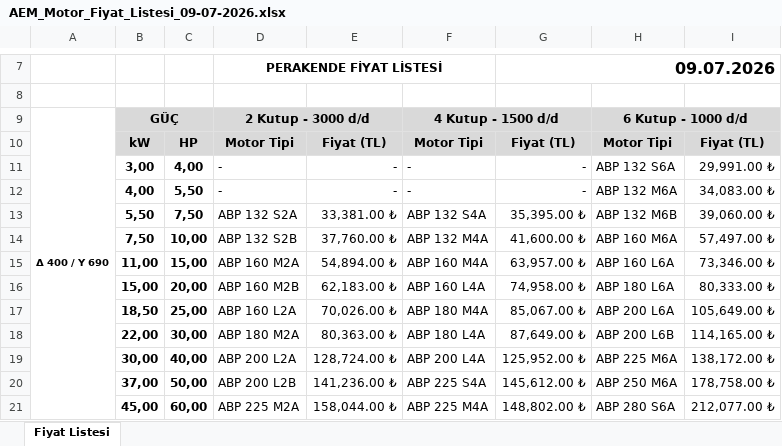
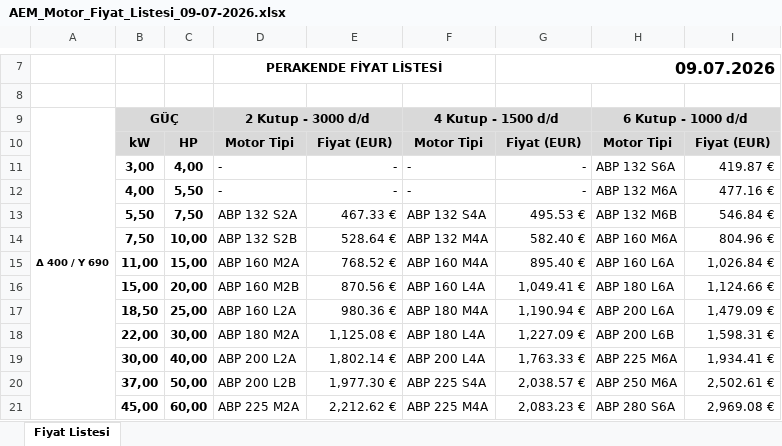
Before and after one commit to Zakdanger1997/zak, an Excel workbook: AEM_Motor_Fiyat_Listesi_09-07-2026.xlsx, sheet Fiyat Listesi, drawn as a sheet; only a part is shown, gaps mark what is left out; values as stored, in another font and other column widths than the file's, no borders; charts and pictures not drawn; the diff covers the shown part only; the diff names each change by its address in the sheet, - before the commit and + after, or states it on an @@ line.

```diff
--- a/AEM_Motor_Fiyat_Listesi_09-07-2026.xlsx (sheet Fiyat Listesi)
+++ b/AEM_Motor_Fiyat_Listesi_09-07-2026.xlsx (sheet Fiyat Listesi)
-E10: Fiyat (TL)
+E10: Fiyat (EUR)
-G10: Fiyat (TL)
+G10: Fiyat (EUR)
-I10: Fiyat (TL)
+I10: Fiyat (EUR)
-I11: 29,991.00 ₺
+I11: 419.87 €
-I12: 34,083.00 ₺
+I12: 477.16 €
-E13: 33,381.00 ₺
+E13: 467.33 €
-G13: 35,395.00 ₺
+G13: 495.53 €
-I13: 39,060.00 ₺
+I13: 546.84 €
-E14: 37,760.00 ₺
+E14: 528.64 €
-G14: 41,600.00 ₺
+G14: 582.40 €
-I14: 57,497.00 ₺
+I14: 804.96 €
-E15: 54,894.00 ₺
+E15: 768.52 €
-G15: 63,957.00 ₺
+G15: 895.40 €
-I15: 73,346.00 ₺
+I15: 1,026.84 €
-E16: 62,183.00 ₺
+E16: 870.56 €
-G16: 74,958.00 ₺
+G16: 1,049.41 €
-I16: 80,333.00 ₺
+I16: 1,124.66 €
-E17: 70,026.00 ₺
+E17: 980.36 €
-G17: 85,067.00 ₺
+G17: 1,190.94 €
-I17: 105,649.00 ₺
+I17: 1,479.09 €
-E18: 80,363.00 ₺
+E18: 1,125.08 €
-G18: 87,649.00 ₺
+G18: 1,227.09 €
-I18: 114,165.00 ₺
+I18: 1,598.31 €
-E19: 128,724.00 ₺
+E19: 1,802.14 €
-G19: 125,952.00 ₺
+G19: 1,763.33 €
-I19: 138,172.00 ₺
+I19: 1,934.41 €
-E20: 141,236.00 ₺
+E20: 1,977.30 €
-G20: 145,612.00 ₺
+G20: 2,038.57 €
-I20: 178,758.00 ₺
+I20: 2,502.61 €
-E21: 158,044.00 ₺
+E21: 2,212.62 €
-G21: 148,802.00 ₺
+G21: 2,083.23 €
-I21: 212,077.00 ₺
+I21: 2,969.08 €
```
Also changed, not shown: 1 added row and 45 edited cells elsewhere in this sheet.
